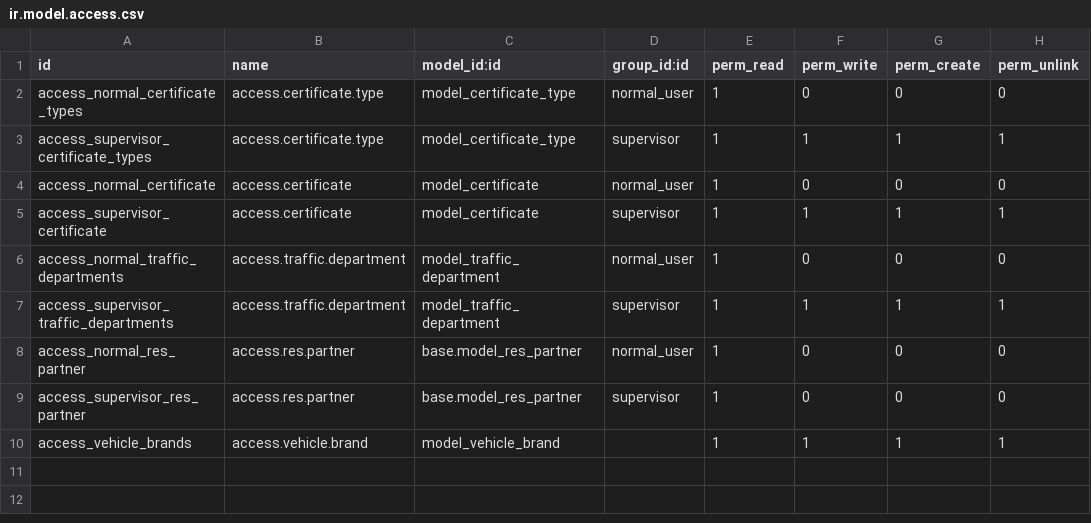
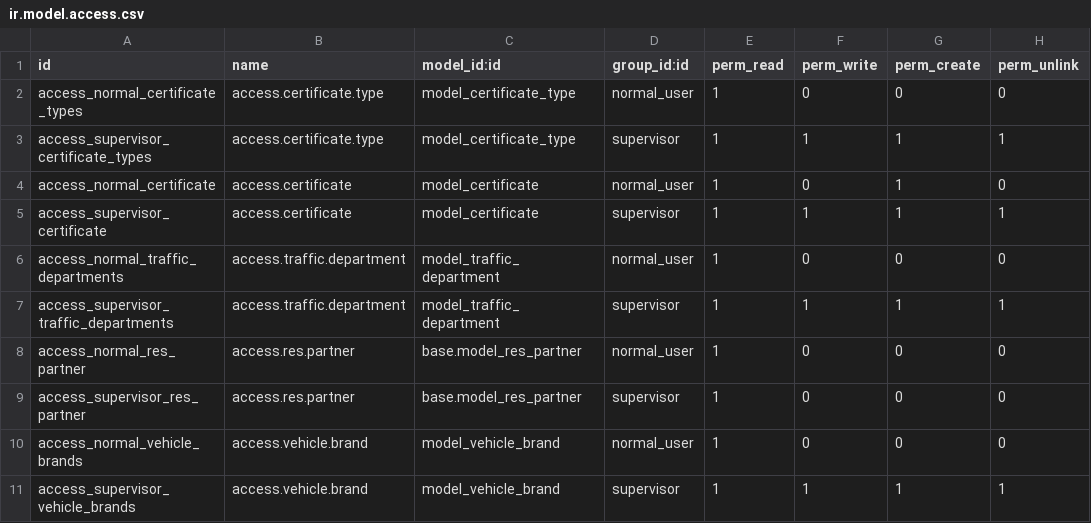
Before and after one commit to reemashraf/ValidationCertificateApp, a CSV file: security/ir.model.access.csv, drawn as a sheet.

Commit message:
setting security for certificate model

```diff
--- a/security/ir.model.access.csv
+++ b/security/ir.model.access.csv
@@ -3,3 +3,3 @@ access_normal_certificate_types,access.certificate.type,model_certificate_type,n
 access_supervisor_certificate_types,access.certificate.type,model_certificate_type,supervisor,1,1,1,1
-access_normal_certificate,access.certificate,model_certificate,normal_user,1,0,0,0
+access_normal_certificate,access.certificate,model_certificate,normal_user,1,0,1,0
 access_supervisor_certificate,access.certificate,model_certificate,supervisor,1,1,1,1
@@ -9,2 +9,3 @@ access_normal_res_partner,access.res.partner,base.model_res_partner,normal_user,
 access_supervisor_res_partner,access.res.partner,base.model_res_partner,supervisor,1,0,0,0
-access_vehicle_brands,access.vehicle.brand,model_vehicle_brand,,1,1,1,1
+access_normal_vehicle_brands,access.vehicle.brand,model_vehicle_brand,normal_user,1,0,0,0
+access_supervisor_vehicle_brands,access.vehicle.brand,model_vehicle_brand,supervisor,1,1,1,1
```
Also changed, not shown: 3 other files.
